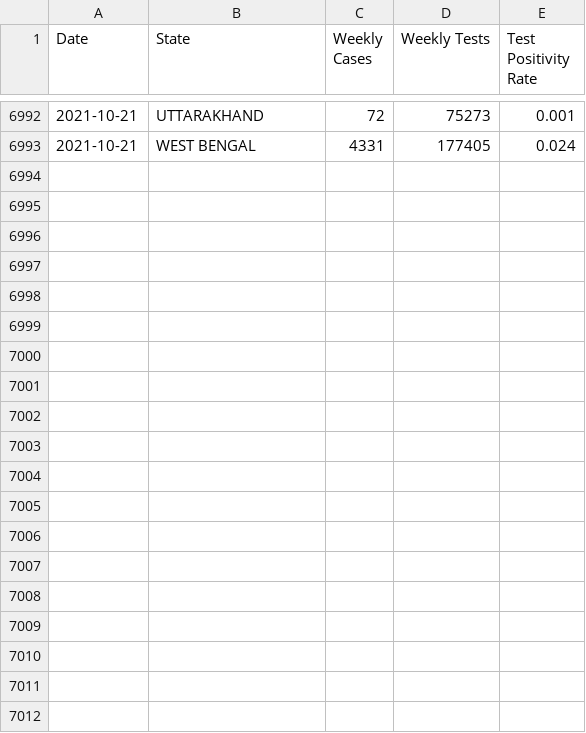
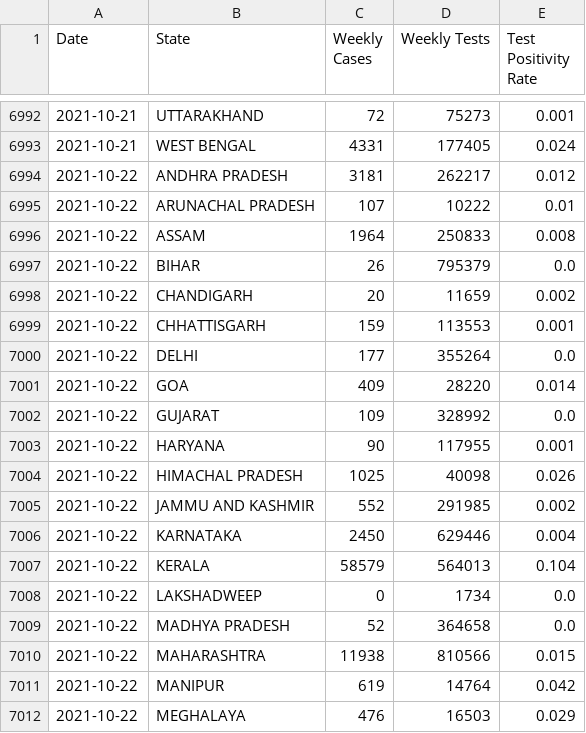
Before and after one commit to aatishb/indiatestpositivitydata, a CSV file: statedata.csv, drawn as a sheet; only a part is shown, gaps mark what is left out; the diff covers the shown part only.

```diff
--- a/statedata.csv
+++ b/statedata.csv
@@ -6993 +6993,20 @@ Date,State,Weekly Cases,Weekly Tests,Test Positivity Rate
 2021-10-21,WEST BENGAL,4331,177405,0.024
+2021-10-22,ANDHRA PRADESH,3181,262217,0.012
+2021-10-22,ARUNACHAL PRADESH,107,10222,0.01
+2021-10-22,ASSAM,1964,250833,0.008
+2021-10-22,BIHAR,26,795379,0.0
+2021-10-22,CHANDIGARH,20,11659,0.002
+2021-10-22,CHHATTISGARH,159,113553,0.001
+2021-10-22,DELHI,177,355264,0.0
+2021-10-22,GOA,409,28220,0.014
+2021-10-22,GUJARAT,109,328992,0.0
+2021-10-22,HARYANA,90,117955,0.001
+2021-10-22,HIMACHAL PRADESH,1025,40098,0.026
+2021-10-22,JAMMU AND KASHMIR,552,291985,0.002
+2021-10-22,KARNATAKA,2450,629446,0.004
+2021-10-22,KERALA,58579,564013,0.104
+2021-10-22,LAKSHADWEEP,0,1734,0.0
+2021-10-22,MADHYA PRADESH,52,364658,0.0
+2021-10-22,MAHARASHTRA,11938,810566,0.015
+2021-10-22,MANIPUR,619,14764,0.042
+2021-10-22,MEGHALAYA,476,16503,0.029
```
Also changed, not shown: 11 added rows elsewhere in this file.
